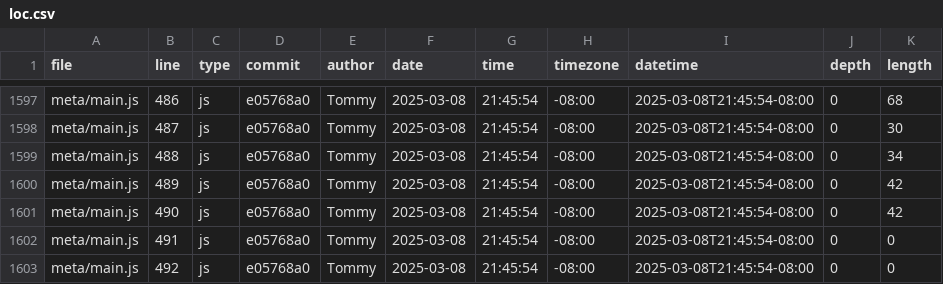
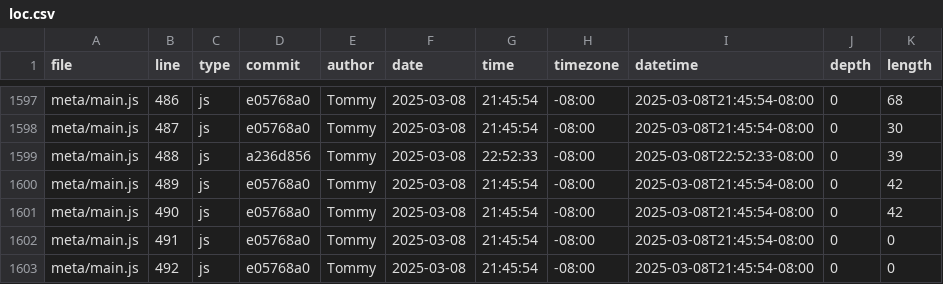
Before and after one commit to tommycho1223/portfolio, a CSV file: meta/loc.csv, drawn as a sheet; only a part is shown, gaps mark what is left out.

```diff
--- a/meta/loc.csv
+++ b/meta/loc.csv
@@ -1598,3 +1598,3 @@ meta/main.js,486,js,e05768a0,Tommy,2025-03-08,21:45:54,-08:00,2025-03-08T21:45:5
 meta/main.js,487,js,e05768a0,Tommy,2025-03-08,21:45:54,-08:00,2025-03-08T21:45:54-08:00,0,30
-meta/main.js,488,js,e05768a0,Tommy,2025-03-08,21:45:54,-08:00,2025-03-08T21:45:54-08:00,0,34
+meta/main.js,488,js,a236d856,Tommy,2025-03-08,22:52:33,-08:00,2025-03-08T22:52:33-08:00,0,39
 meta/main.js,489,js,e05768a0,Tommy,2025-03-08,21:45:54,-08:00,2025-03-08T21:45:54-08:00,0,42
```
